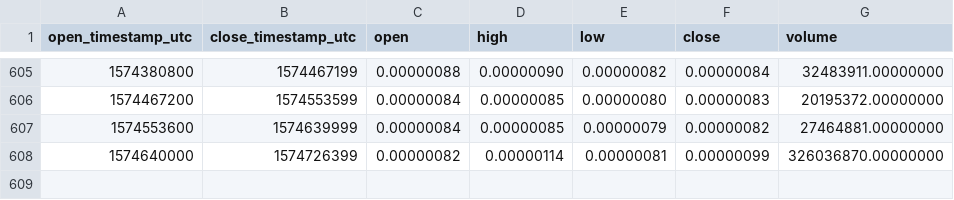
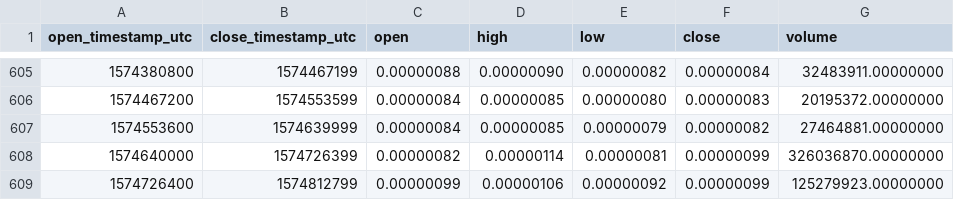
Before and after one commit to cryptobigbro/binance-WPRBTC, a CSV file: binance-WPRBTC-1d.csv, drawn as a sheet; only a part is shown, gaps mark what is left out.

Commit message:
Update OHLCV data.

```diff
--- a/binance-WPRBTC-1d.csv
+++ b/binance-WPRBTC-1d.csv
@@ -608 +608,2 @@ open_timestamp_utc,close_timestamp_utc,open,high,low,close,volume
 1574640000,1574726399,0.00000082,0.00000114,0.00000081,0.00000099,326036870.00000000
+1574726400,1574812799,0.00000099,0.00000106,0.00000092,0.00000099,125279923.00000000
```
Also changed, not shown: 1 other file.
